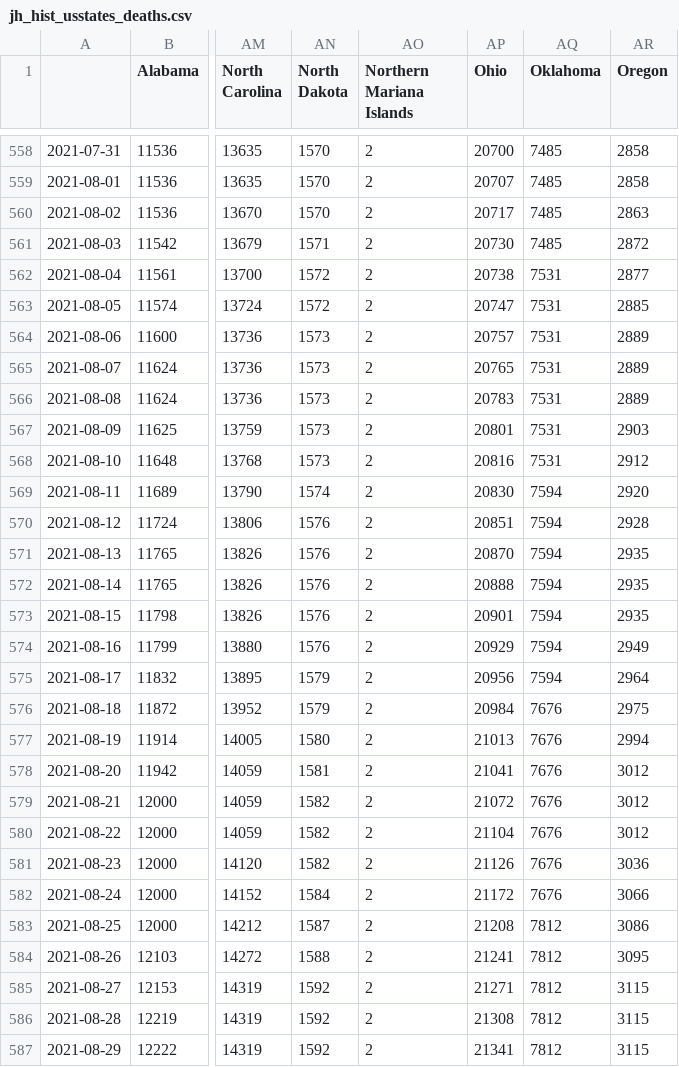
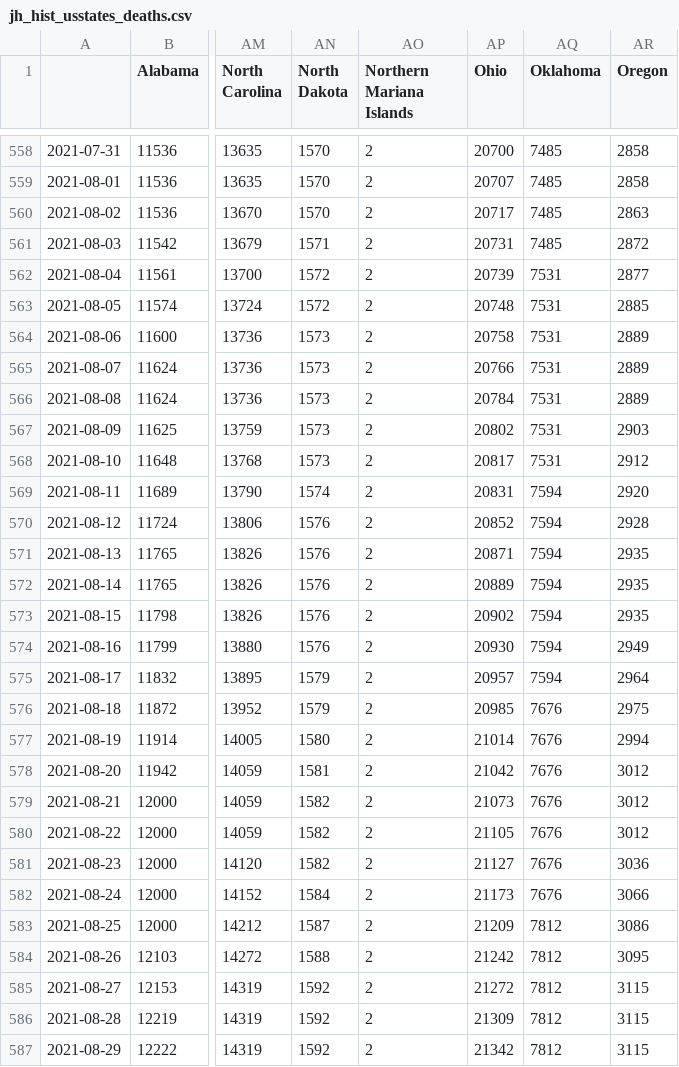
Before and after one commit to BrianLDev/Covid19_Analytics, a CSV file: Datasets/JH/jh_hist_usstates_deaths.csv, drawn as a sheet; only a part is shown, gaps mark what is left out; the diff covers the shown part only; the diff names each change by its address in the sheet, - before the commit and + after, or states it on an @@ line.

```diff
--- a/Datasets/JH/jh_hist_usstates_deaths.csv
+++ b/Datasets/JH/jh_hist_usstates_deaths.csv
-AP561 (Ohio): 20730
+AP561 (Ohio): 20731
-AP562 (Ohio): 20738
+AP562 (Ohio): 20739
-AP563 (Ohio): 20747
+AP563 (Ohio): 20748
-AP564 (Ohio): 20757
+AP564 (Ohio): 20758
-AP565 (Ohio): 20765
+AP565 (Ohio): 20766
-AP566 (Ohio): 20783
+AP566 (Ohio): 20784
-AP567 (Ohio): 20801
+AP567 (Ohio): 20802
-AP568 (Ohio): 20816
+AP568 (Ohio): 20817
-AP569 (Ohio): 20830
+AP569 (Ohio): 20831
-AP570 (Ohio): 20851
+AP570 (Ohio): 20852
-AP571 (Ohio): 20870
+AP571 (Ohio): 20871
-AP572 (Ohio): 20888
+AP572 (Ohio): 20889
-AP573 (Ohio): 20901
+AP573 (Ohio): 20902
-AP574 (Ohio): 20929
+AP574 (Ohio): 20930
-AP575 (Ohio): 20956
+AP575 (Ohio): 20957
-AP576 (Ohio): 20984
+AP576 (Ohio): 20985
-AP577 (Ohio): 21013
+AP577 (Ohio): 21014
-AP578 (Ohio): 21041
+AP578 (Ohio): 21042
-AP579 (Ohio): 21072
+AP579 (Ohio): 21073
-AP580 (Ohio): 21104
+AP580 (Ohio): 21105
-AP581 (Ohio): 21126
+AP581 (Ohio): 21127
-AP582 (Ohio): 21172
+AP582 (Ohio): 21173
-AP583 (Ohio): 21208
+AP583 (Ohio): 21209
-AP584 (Ohio): 21241
+AP584 (Ohio): 21242
-AP585 (Ohio): 21271
+AP585 (Ohio): 21272
-AP586 (Ohio): 21308
+AP586 (Ohio): 21309
-AP587 (Ohio): 21341
+AP587 (Ohio): 21342
```
Also changed, not shown: 64 edited cells elsewhere in this file, Datasets/JH/jh_hist_countries_cases.csv, Datasets/JH/jh_hist_countries_deaths.csv, 11 other files.
